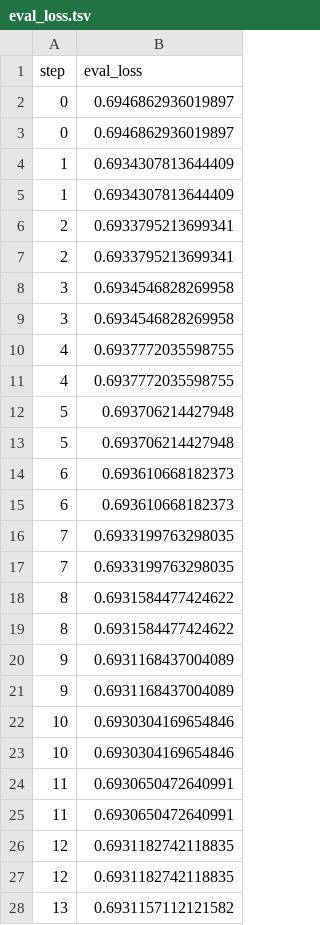
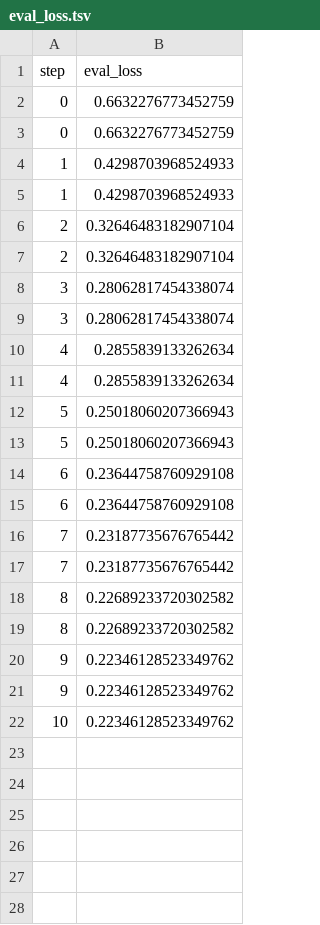
Before and after one commit to BeckResearchLab/learn2thermML, a TSV file: data/ogt_protein_classifier/dvclive/plots/metrics/eval_loss.tsv, drawn as a sheet; only a part is shown; the diff covers the shown part only.

Commit message:
ran on all data one epoch

```diff
--- a/data/ogt_protein_classifier/dvclive/plots/metrics/eval_loss.tsv
+++ b/data/ogt_protein_classifier/dvclive/plots/metrics/eval_loss.tsv
@@ -1,28 +1,22 @@
 step	eval_loss
-0	0.6946862936019897
-0	0.6946862936019897
-1	0.6934307813644409
-1	0.6934307813644409
-2	0.6933795213699341
-2	0.6933795213699341
-3	0.6934546828269958
-3	0.6934546828269958
-4	0.6937772035598755
-4	0.6937772035598755
-5	0.693706214427948
-5	0.693706214427948
-6	0.693610668182373
-6	0.693610668182373
-7	0.6933199763298035
-7	0.6933199763298035
-8	0.6931584477424622
-8	0.6931584477424622
-9	0.6931168437004089
-9	0.6931168437004089
-10	0.6930304169654846
-10	0.6930304169654846
-11	0.6930650472640991
-11	0.6930650472640991
-12	0.6931182742118835
-12	0.6931182742118835
-13	0.6931157112121582
+0	0.6632276773452759
+0	0.6632276773452759
+1	0.4298703968524933
+1	0.4298703968524933
+2	0.32646483182907104
+2	0.32646483182907104
+3	0.28062817454338074
+3	0.28062817454338074
+4	0.2855839133262634
+4	0.2855839133262634
+5	0.25018060207366943
+5	0.25018060207366943
+6	0.23644758760929108
+6	0.23644758760929108
+7	0.23187735676765442
+7	0.23187735676765442
+8	0.22689233720302582
+8	0.22689233720302582
+9	0.22346128523349762
+9	0.22346128523349762
+10	0.22346128523349762
```
Also changed, not shown: 24 removed rows elsewhere in this file, data/ogt_protein_classifier/dvclive/plots/metrics/epoch.tsv, data/ogt_protein_classifier/dvclive/plots/metrics/eval_f1.tsv, 22 other files.
